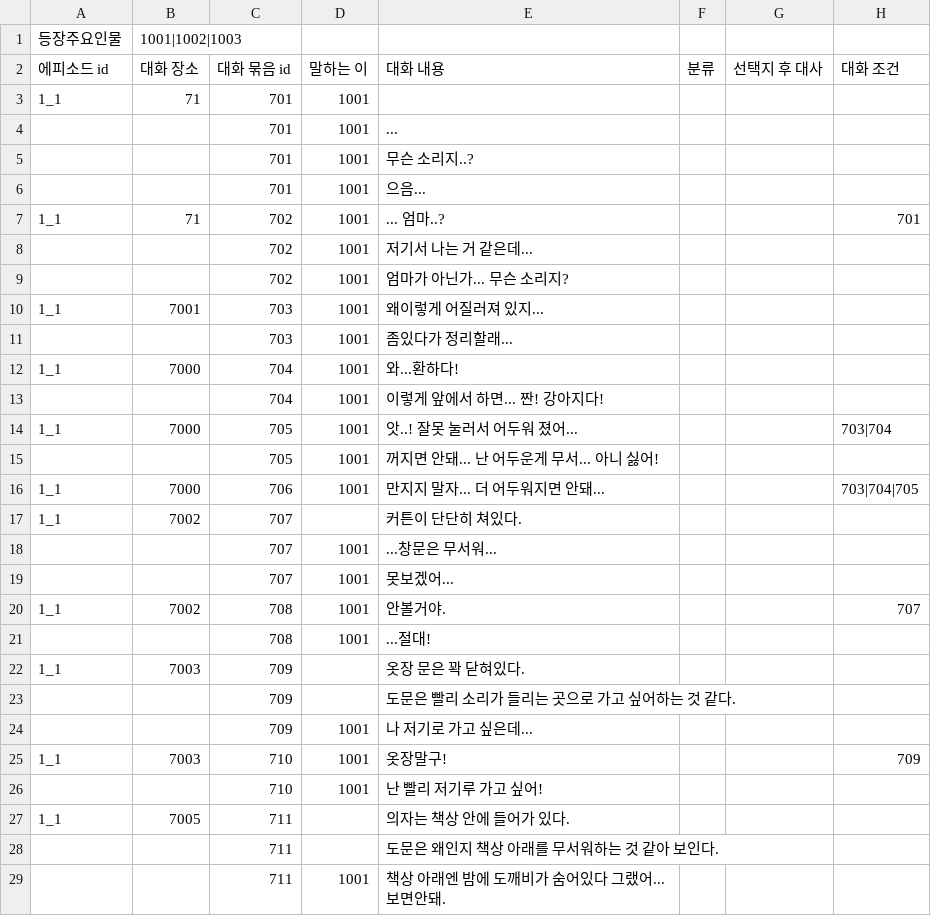
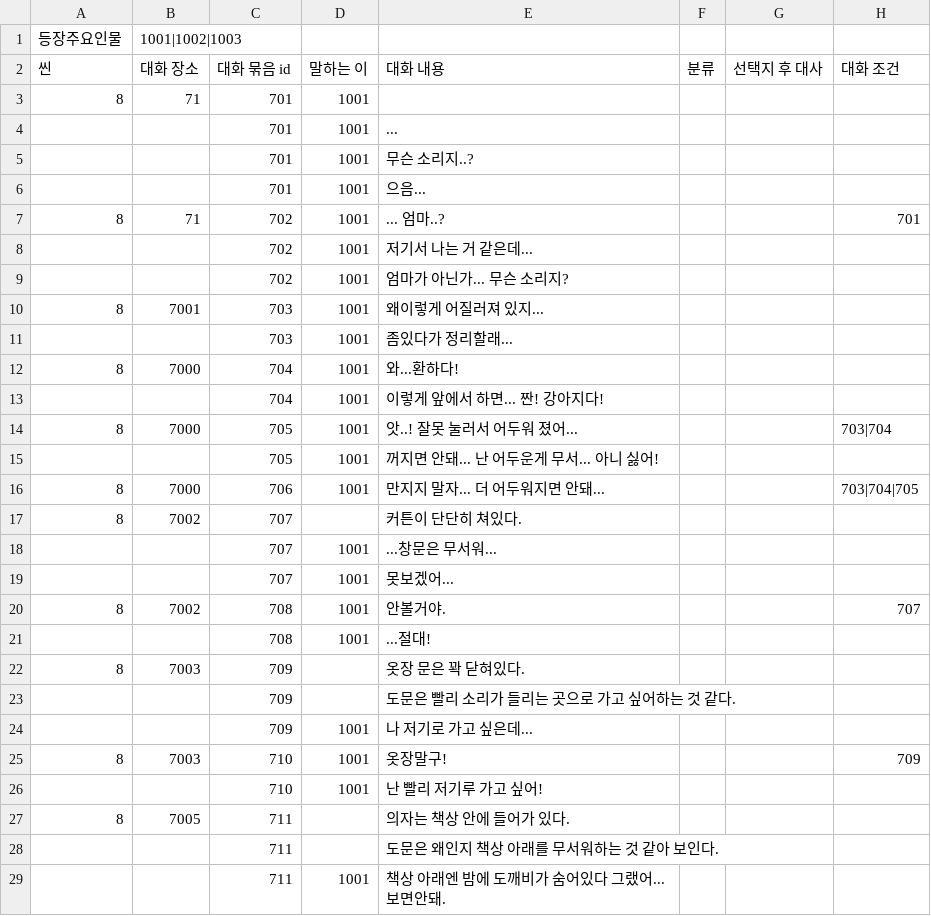
Before and after one commit to sopipc167/UnSleep, a CSV file: UnSleep/Assets/Resources/epi_csv/epi_1.csv, drawn as a sheet; only a part is shown; the diff covers the shown part only; the diff names each change by its address in the sheet, - before the commit and + after, or states it on an @@ line.

Commit message:
수정

```diff
--- a/UnSleep/Assets/Resources/epi_csv/epi_1.csv
+++ b/UnSleep/Assets/Resources/epi_csv/epi_1.csv
-A2: 에피소드 id
+A2: 씬
-A3 (씬): 1_1
+A3 (씬): 8
-A7 (씬): 1_1
+A7 (씬): 8
-A10 (씬): 1_1
+A10 (씬): 8
-A12 (씬): 1_1
+A12 (씬): 8
-A14 (씬): 1_1
+A14 (씬): 8
-A16:A17 (씬): 1_1
+A16:A17 (씬): 8
-A20 (씬): 1_1
+A20 (씬): 8
-A22 (씬): 1_1
+A22 (씬): 8
-A25 (씬): 1_1
+A25 (씬): 8
-A27 (씬): 1_1
+A27 (씬): 8
```
Also changed, not shown: 48 edited cells elsewhere in this file.
